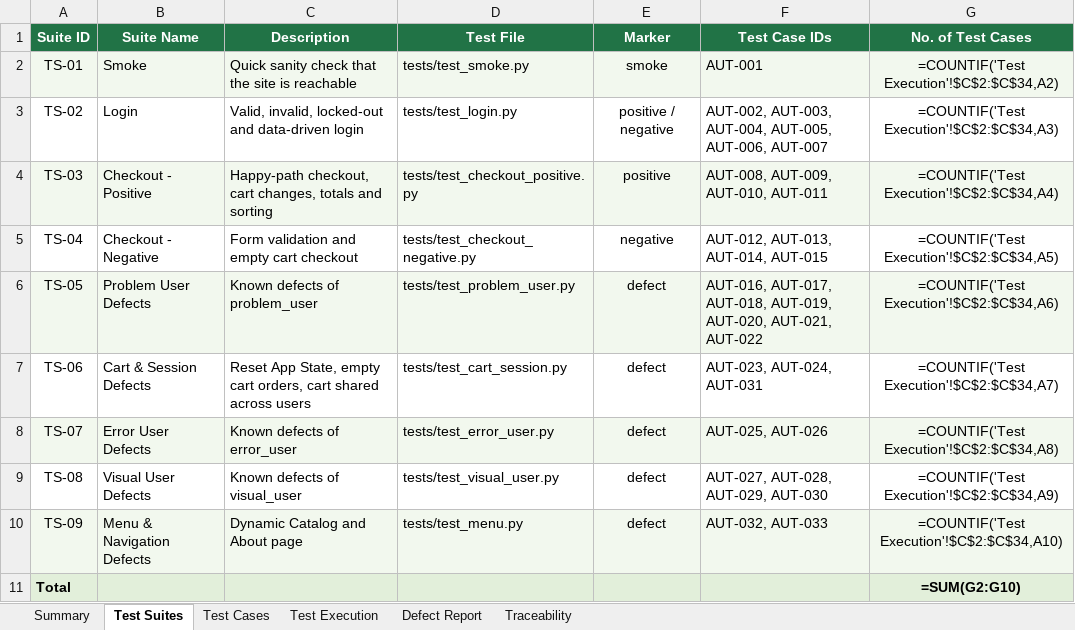
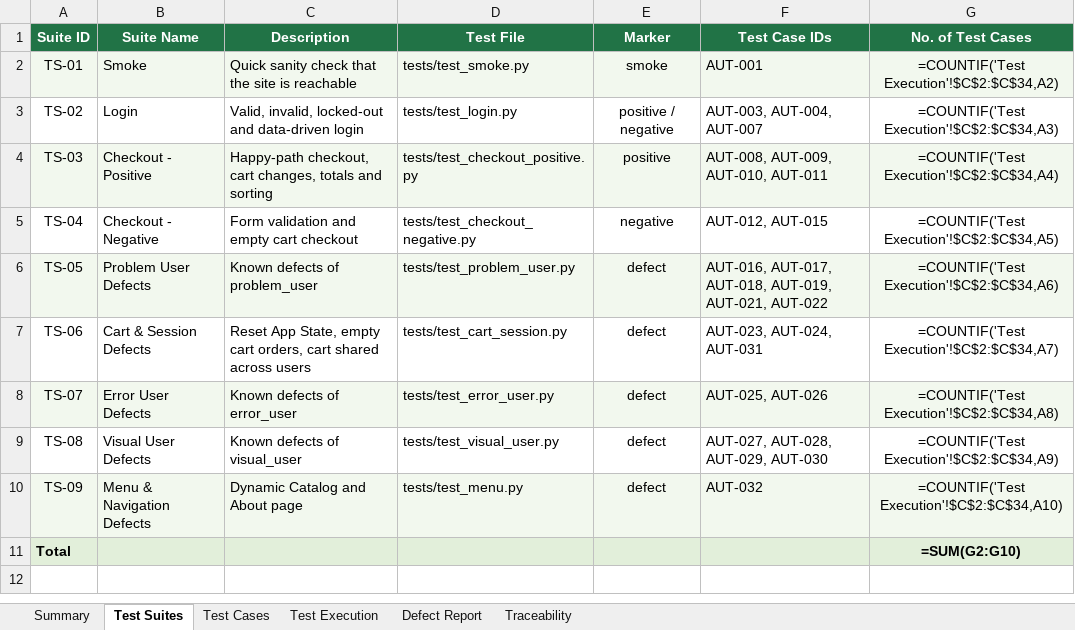
Before and after one commit to Nourn117/saucedemo-selenium-automation, an Excel workbook: docs/SauceDemo_Automation_Test_Report.xlsx, sheet Test Suites, drawn as a sheet; values as stored, in another font and other column widths than the file's, no borders; formulas without a stored value are shown as written; the diff names each change by its address in the sheet, - before the commit and + after, or states it on an @@ line.

Commit message:
Remove 7 low-value automation test cases from Excel report

```diff
--- a/docs/SauceDemo_Automation_Test_Report.xlsx (sheet Test Suites)
+++ b/docs/SauceDemo_Automation_Test_Report.xlsx (sheet Test Suites)
-F3 (Test Case IDs): AUT-002, AUT-003, AUT-004, AUT-005, AUT-006, AUT-007
+F3 (Test Case IDs): AUT-003, AUT-004, AUT-007
-F5 (Test Case IDs): AUT-012, AUT-013, AUT-014, AUT-015
+F5 (Test Case IDs): AUT-012, AUT-015
-F6 (Test Case IDs): …AUT-018, AUT-019, AUT-020, AUT-021, AUT-022
+F6 (Test Case IDs): …AUT-018, AUT-019, AUT-021, AUT-022
-F10 (Test Case IDs): AUT-032, AUT-033
+F10 (Test Case IDs): AUT-032
```
Also changed, not shown: sheet Test Cases, sheet Test Execution, sheet Traceability, sheet Defect Report.
